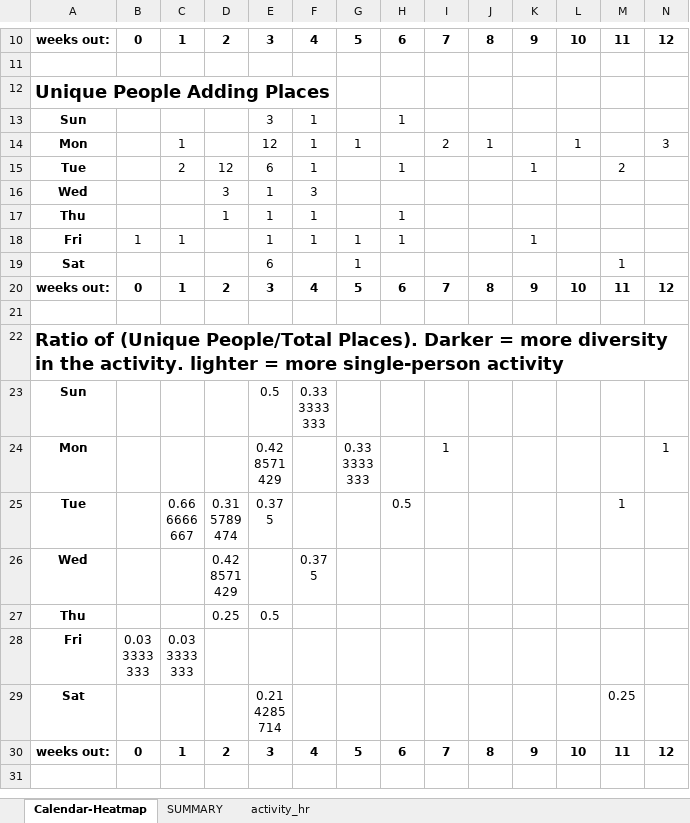
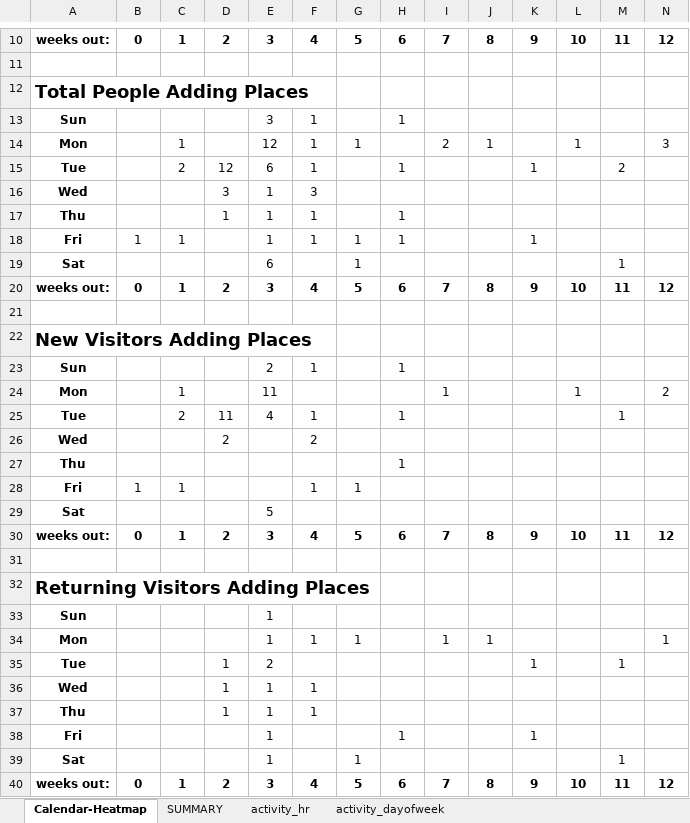
Before and after one commit to openplans/shareabouts-analysis, an Excel workbook: exports/excel/jjones_cogo.xlsx, sheet Calendar-Heatmap, drawn as a sheet; only a part is shown, gaps mark what is left out; the shorter side is filled out with more unchanged rows; values as stored, in another font and other column widths than the file's, no borders; conditional formats not drawn; rows hold the shown columns only; the diff covers the shown part only; the diff names each change by its address in the sheet, - before the commit and + after, or states it on an @@ line.

```diff
--- a/exports/excel/jjones_cogo.xlsx (sheet Calendar-Heatmap)
+++ b/exports/excel/jjones_cogo.xlsx (sheet Calendar-Heatmap)
+sheet tab: activity_dayofweek
-A12: Unique People Adding Places
+A12: Total People Adding Places
+row 20: weeks out: | 0 | 1 | 2 | 3 | 4 | 5 | 6 | 7 | 8 | 9 | 10 | 11 | 12
+row 21: (empty)
+row 22: New Visitors Adding Places
+row 23: Sun |  |  |  | 2 | 1 |  | 1
+row 24: Mon |  | 1 |  | 11 |  |  |  | 1 |  |  | 1 |  | 2
+row 25: Tue |  | 2 | 11 | 4 | 1 |  | 1 |  |  |  |  | 1
+row 26: Wed |  |  | 2 |  | 2
+row 27: Thu |  |  |  |  |  |  | 1
+row 28: Fri | 1 | 1 |  |  | 1 | 1
+row 29: Sat |  |  |  | 5
+row 30: weeks out: | 0 | 1 | 2 | 3 | 4 | 5 | 6 | 7 | 8 | 9 | 10 | 11 | 12
+row 31: (empty)
+row 32: Returning Visitors Adding Places
+row 33: Sun |  |  |  | 1
+row 34: Mon |  |  |  | 1 | 1 | 1 |  | 1 | 1 |  |  |  | 1
+row 35: Tue |  |  | 1 | 2 |  |  |  |  |  | 1 |  | 1
+row 36: Wed |  |  | 1 | 1 | 1
+row 37: Thu |  |  | 1 | 1 | 1
+row 38: Fri |  |  |  | 1 |  |  | 1 |  |  | 1
+row 39: Sat |  |  |  | 1 |  | 1 |  |  |  |  |  | 1
```
Also changed, not shown: 20 added rows and 19 edited cells elsewhere in this sheet, sheet activity_hr, charts or pictures, exports/excel/afraint_new_york_data.xlsx, exports/excel/nycdot_vz.xlsx, 5 other files.
